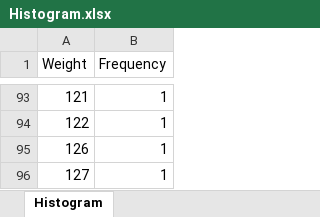
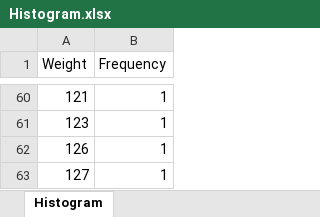
Before and after one commit to abdi-siamak/Event_Detection_preprocessing, an Excel workbook: preprocessing results/3-Applying preprocessing methods after pruning/Histogram.xlsx, sheet Histogram, drawn as a sheet; only a part is shown, gaps mark what is left out; values as stored, in another font and other column widths than the file's, no borders; addresses are those after the commit; the diff covers the shown part only; the diff names each change by its address in the sheet, - before the commit and + after, or states it on an @@ line.

```diff
--- a/preprocessing results/3-Applying preprocessing methods after pruning/Histogram.xlsx (sheet Histogram)
+++ b/preprocessing results/3-Applying preprocessing methods after pruning/Histogram.xlsx (sheet Histogram)
-A61 (Weight): 122
+A61 (Weight): 123
```
Also changed, not shown: 20 added rows, 53 removed rows, 6 moved rows and 26 edited cells elsewhere in this sheet, preprocessing results/3-Applying preprocessing methods after pruning/Dictionary.xlsx, preprocessing results/3-Applying preprocessing methods after pruning/Hashtags.xlsx, 11 other files.
